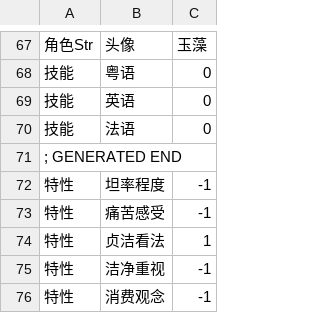
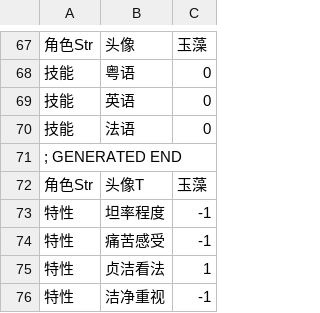
Before and after one commit to yikisi/2, a CSV file: csv/Chara/Chara1021.csv, drawn as a sheet; only a part is shown, gaps mark what is left out; the shorter side is filled out with more unchanged rows.

```diff
--- a/csv/Chara/Chara1021.csv
+++ b/csv/Chara/Chara1021.csv
@@ -71,2 +71,3 @@
 ; GENERATED END
+角色Str,头像T,玉藻
 特性,坦率程度,-1
```
Also changed, not shown: csv/Chara/Chara1007.csv, csv/Chara/Chara1025.csv, 6 other files.
